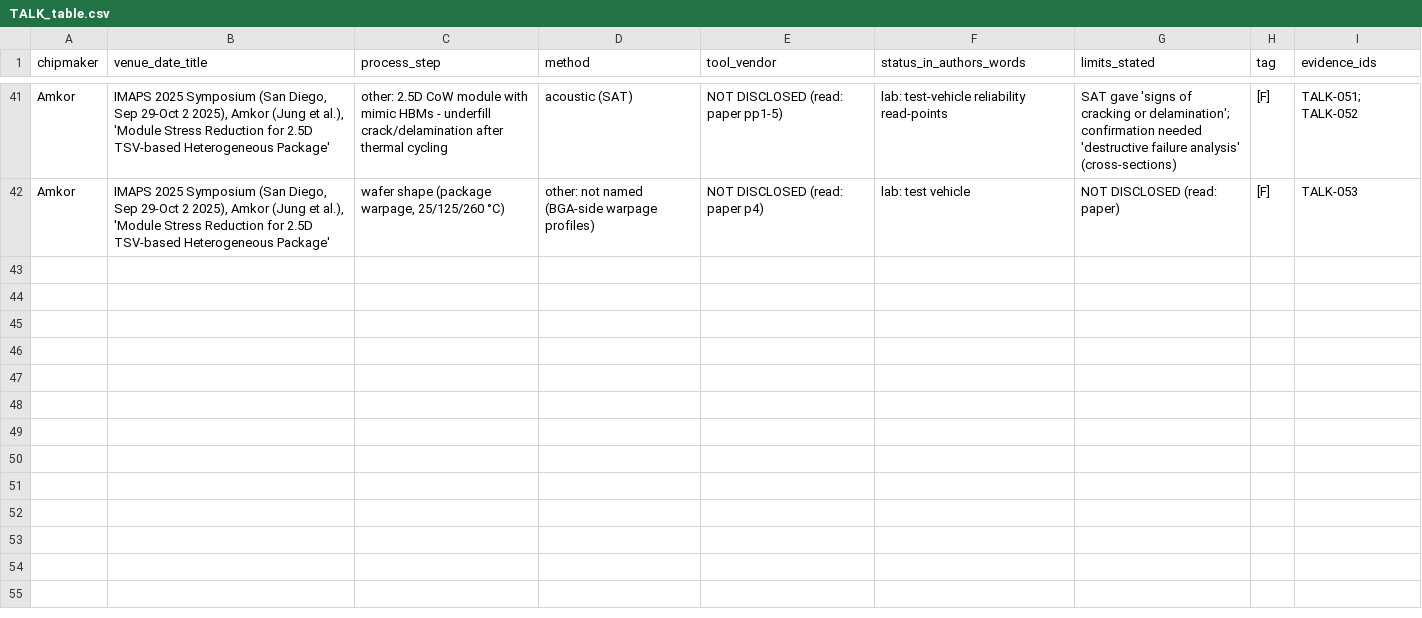
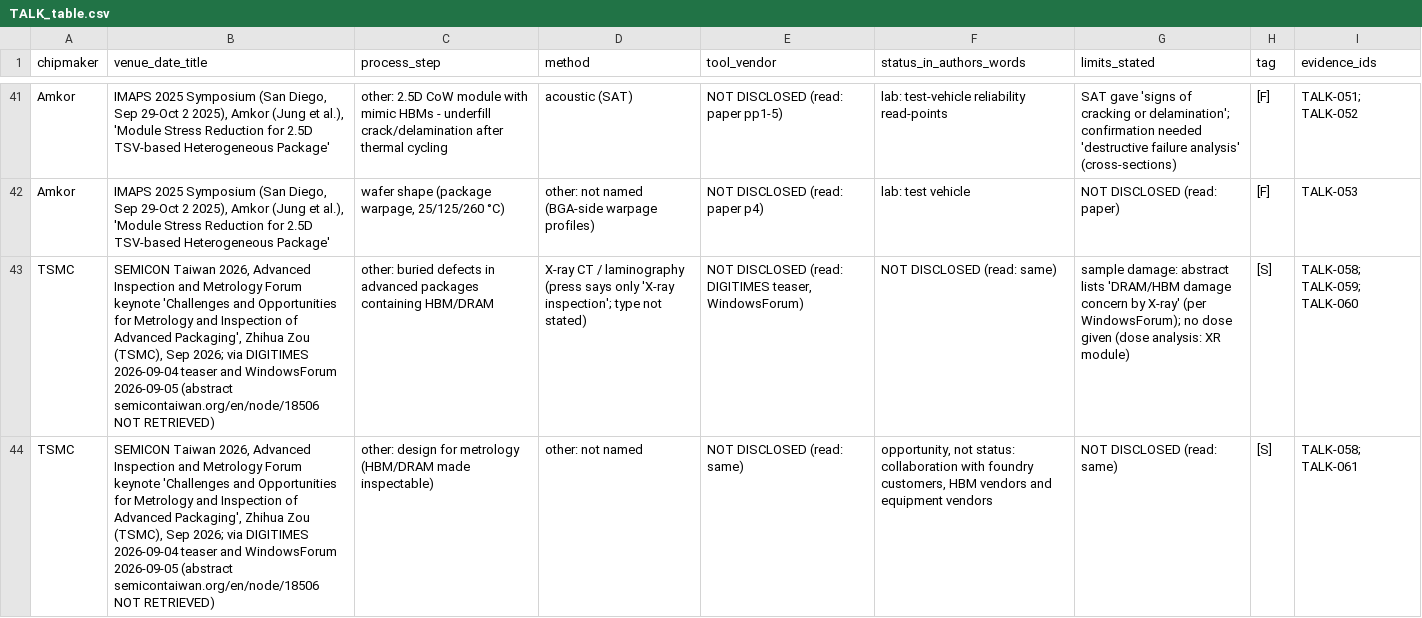
Before and after one commit to chuckylulu/gitTest, a CSV file: research/out/customer_side/parts/TALK_table.csv, drawn as a sheet; only a part is shown, gaps mark what is left out; the diff names each change by its address in the sheet, - before the commit and + after, or states it on an @@ line.

```diff
--- a/research/out/customer_side/parts/TALK_table.csv
+++ b/research/out/customer_side/parts/TALK_table.csv
+row 43: TSMC | SEMICON Taiwan 2026, Advanced Inspection and Metrology Forum keynote 'Challenges and Opportunities for Metrology and Inspection of Advanced Packaging', Zhihua Zou (TSMC), Sep 2026; via DIGITIMES 2026-09-04 teaser and WindowsForum 2026-09-05 (abstract semicontaiwan.org/en/node/18506 NOT RETRIEVED) | other: buried defects in advanced packages containing HBM/DRAM | X-ray CT / laminography (press says only 'X-ray inspection'; type not stated) | NOT DISCLOSED (read: DIGITIMES teaser, WindowsForum) | NOT DISCLOSED (read: same) | sample damage: abstract lists 'DRAM/HBM damage concern by X-ray' (per WindowsForum); no dose given (dose analysis: XR module) | [S] | TALK-058; TALK-059; TALK-060
+row 44: TSMC | SEMICON Taiwan 2026, Advanced Inspection and Metrology Forum keynote 'Challenges and Opportunities for Metrology and Inspection of Advanced Packaging', Zhihua Zou (TSMC), Sep 2026; via DIGITIMES 2026-09-04 teaser and WindowsForum 2026-09-05 (abstract semicontaiwan.org/en/node/18506 NOT RETRIEVED) | other: design for metrology (HBM/DRAM made inspectable) | other: not named | NOT DISCLOSED (read: same) | opportunity, not status: collaboration with foundry customers, HBM vendors and equipment vendors | NOT DISCLOSED (read: same) | [S] | TALK-058; TALK-061
```
Also changed, not shown: research/out/customer_side/parts/PAPM.csv, research/out/customer_side/parts/TALK.csv, 3 other files.
